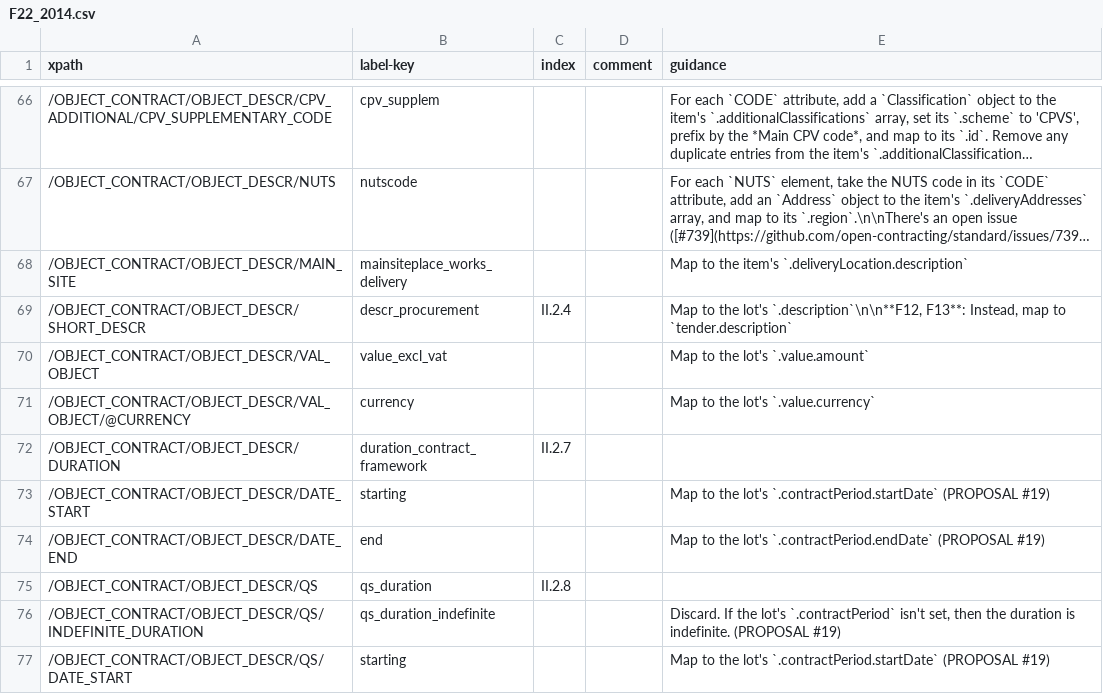
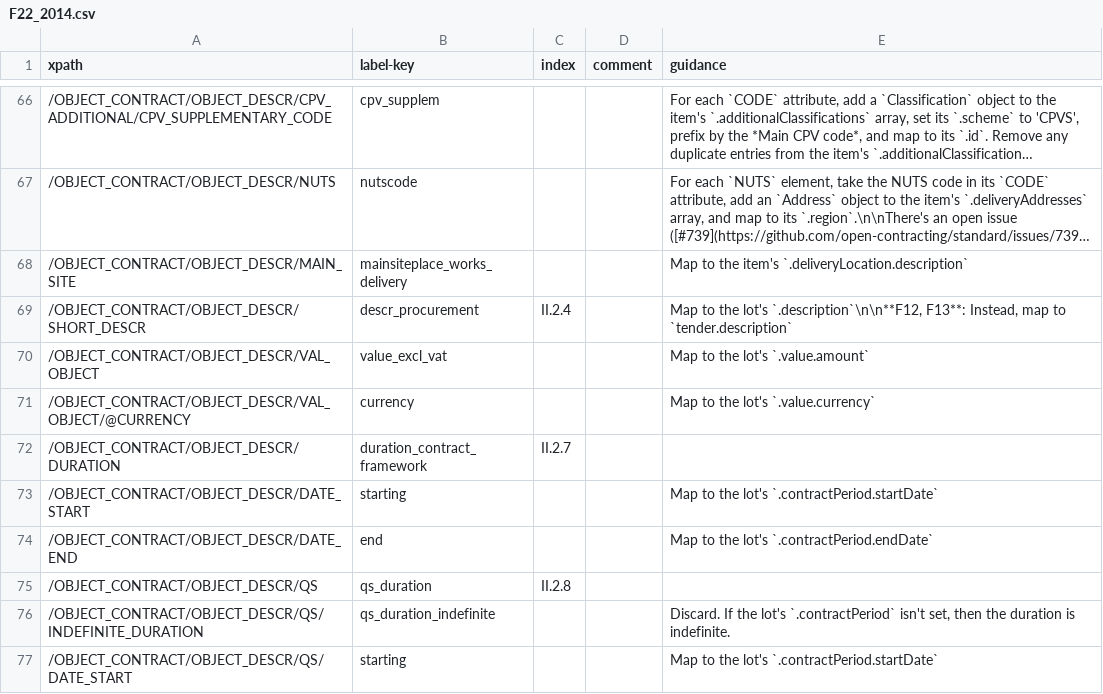
Before and after one commit to open-contracting/european-union-support, a CSV file: output/mapping/F22_2014.csv, drawn as a sheet; only a part is shown, gaps mark what is left out; long unchanged cells end in …; the diff covers the shown part only.

Commit message:
Remove links to proposals

```diff
--- a/output/mapping/F22_2014.csv
+++ b/output/mapping/F22_2014.csv
@@ -72,6 +72,6 @@ xpath,label-key,index,comment,guidance
 /OBJECT_CONTRACT/OBJECT_DESCR/DURATION,duration_contract_framework,II.2.7,,""
-/OBJECT_CONTRACT/OBJECT_DESCR/DATE_START,starting,,,Map to the lot's `.contractPeriod.startDate` (PROPOSAL #19)
-/OBJECT_CONTRACT/OBJECT_DESCR/DATE_END,end,,,Map to the lot's `.contractPeriod.endDate` (PROPOSAL #19)
+/OBJECT_CONTRACT/OBJECT_DESCR/DATE_START,starting,,,Map to the lot's `.contractPeriod.startDate`
+/OBJECT_CONTRACT/OBJECT_DESCR/DATE_END,end,,,Map to the lot's `.contractPeriod.endDate`
 /OBJECT_CONTRACT/OBJECT_DESCR/QS,qs_duration,II.2.8,,""
-/OBJECT_CONTRACT/OBJECT_DESCR/QS/INDEFINITE_DURATION,qs_duration_indefinite,,,"Discard. If the lot's `.contractPeriod` isn't set, then the duration is indefinite. (PROPOSAL #19)"
-/OBJECT_CONTRACT/OBJECT_DESCR/QS/DATE_START,starting,,,Map to the lot's `.contractPeriod.startDate` (PROPOSAL #19)
+/OBJECT_CONTRACT/OBJECT_DESCR/QS/INDEFINITE_DURATION,qs_duration_indefinite,,,"Discard. If the lot's `.contractPeriod` isn't set, then the duration is indefinite."
+/OBJECT_CONTRACT/OBJECT_DESCR/QS/DATE_START,starting,,,Map to the lot's `.contractPeriod.startDate`
```
Also changed, not shown: 25 edited cells elsewhere in this file, output/mapping/F01_2014.csv, output/mapping/F02_2014.csv, 18 other files.
